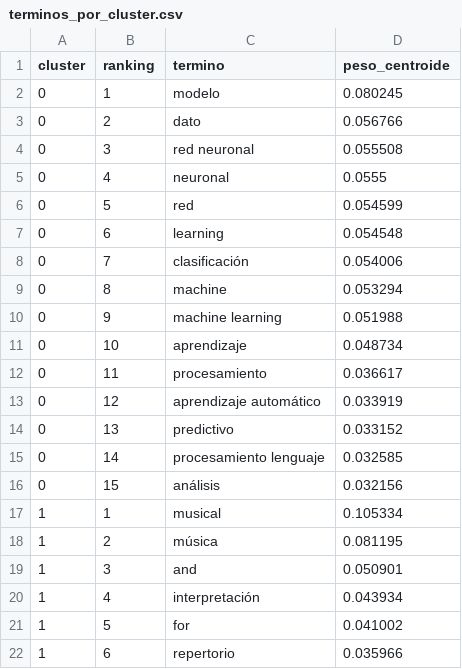
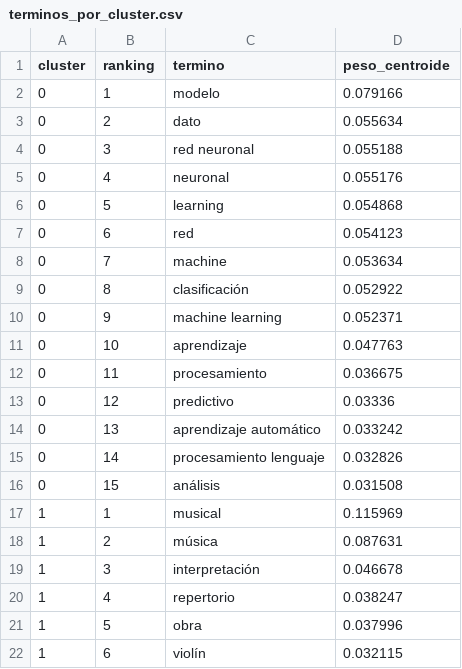
Before and after one commit to dllanosc-creator/proyecto-nlp-repositorio-uc, a CSV file: data/processed/terminos_por_cluster.csv, drawn as a sheet; only a part is shown; the diff covers the shown part only.

```diff
--- a/data/processed/terminos_por_cluster.csv
+++ b/data/processed/terminos_por_cluster.csv
@@ -1,22 +1,22 @@
 cluster,ranking,termino,peso_centroide
-0,1,modelo,0.080245
-0,2,dato,0.056766
-0,3,red neuronal,0.055508
-0,4,neuronal,0.0555
-0,5,red,0.054599
-0,6,learning,0.054548
-0,7,clasificación,0.054006
-0,8,machine,0.053294
-0,9,machine learning,0.051988
-0,10,aprendizaje,0.048734
-0,11,procesamiento,0.036617
-0,12,aprendizaje automático,0.033919
-0,13,predictivo,0.033152
-0,14,procesamiento lenguaje,0.032585
-0,15,análisis,0.032156
-1,1,musical,0.105334
-1,2,música,0.081195
-1,3,and,0.050901
-1,4,interpretación,0.043934
-1,5,for,0.041002
-1,6,repertorio,0.035966
+0,1,modelo,0.079166
+0,2,dato,0.055634
+0,3,red neuronal,0.055188
+0,4,neuronal,0.055176
+0,5,learning,0.054868
+0,6,red,0.054123
+0,7,machine,0.053634
+0,8,clasificación,0.052922
+0,9,machine learning,0.052371
+0,10,aprendizaje,0.047763
+0,11,procesamiento,0.036675
+0,12,predictivo,0.03336
+0,13,aprendizaje automático,0.033242
+0,14,procesamiento lenguaje,0.032826
+0,15,análisis,0.031508
+1,1,musical,0.115969
+1,2,música,0.087631
+1,3,interpretación,0.046678
+1,4,repertorio,0.038247
+1,5,obra,0.037996
+1,6,violín,0.032115
```
Also changed, not shown: 91 edited cells elsewhere in this file, data/processed/documentos_topicos_nmf.csv, data/processed/eda_documentos_menos_20_tokens.csv, 15 other files.
